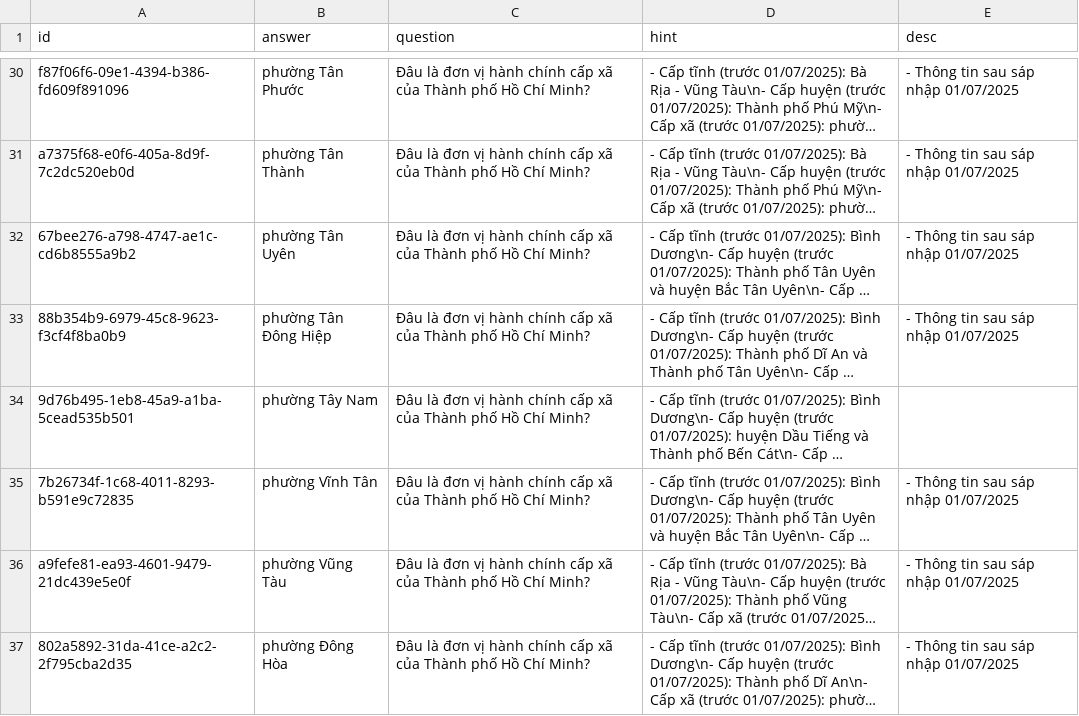
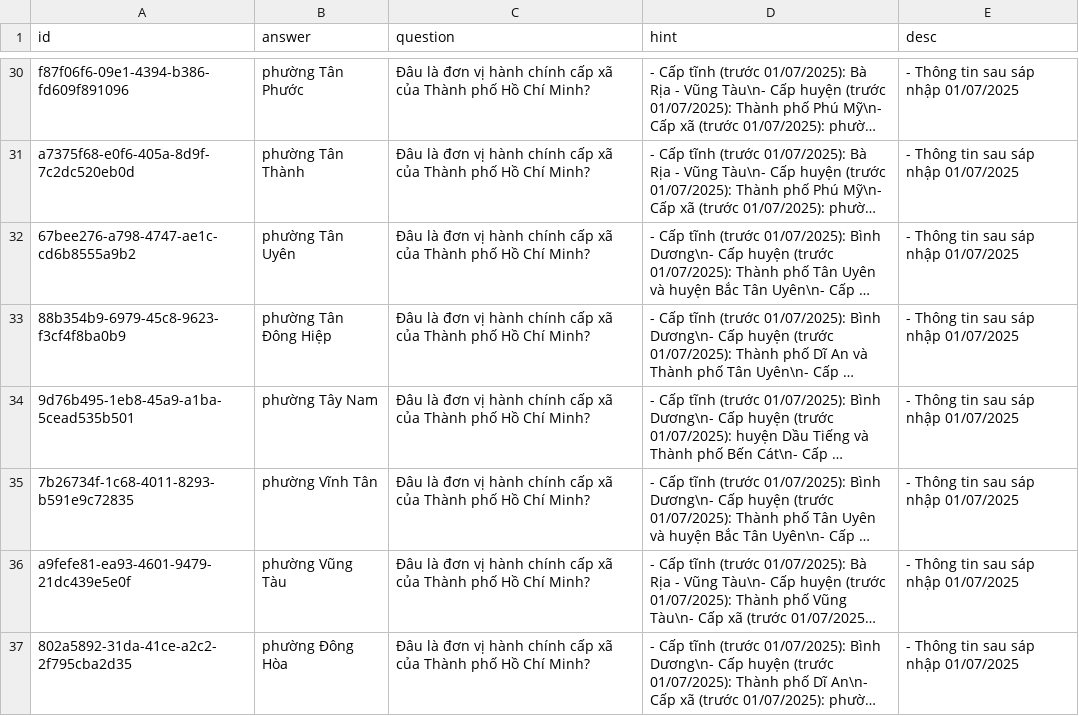
Before and after one commit to a7612/flashcard-resN, a CSV file: questions/vi - where - vietnam - hcmcity - commune level.csv, drawn as a sheet; only a part is shown, gaps mark what is left out; long unchanged cells end in …; the diff names each change by its address in the sheet, - before the commit and + after, or states it on an @@ line.

Commit message:
18/02/2026 12:45

```diff
--- a/questions/vi - where - vietnam - hcmcity - commune level.csv
+++ b/questions/vi - where - vietnam - hcmcity - commune level.csv
-E34 (desc): (empty)
+E34 (desc): - Thông tin sau sáp nhập 01/07/2025
```
